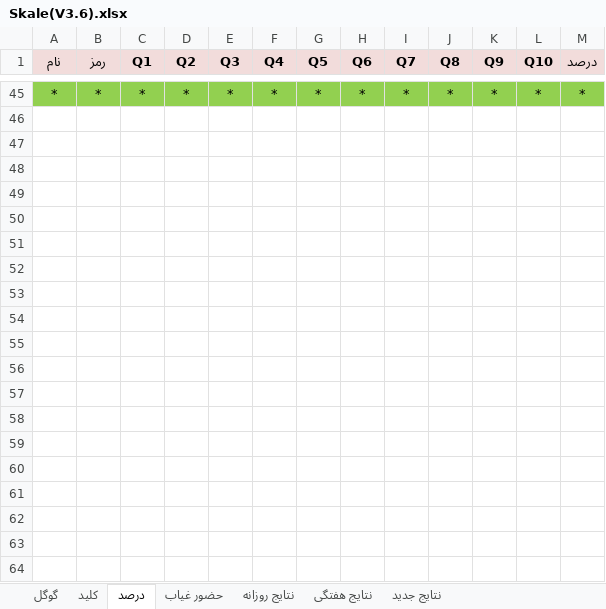
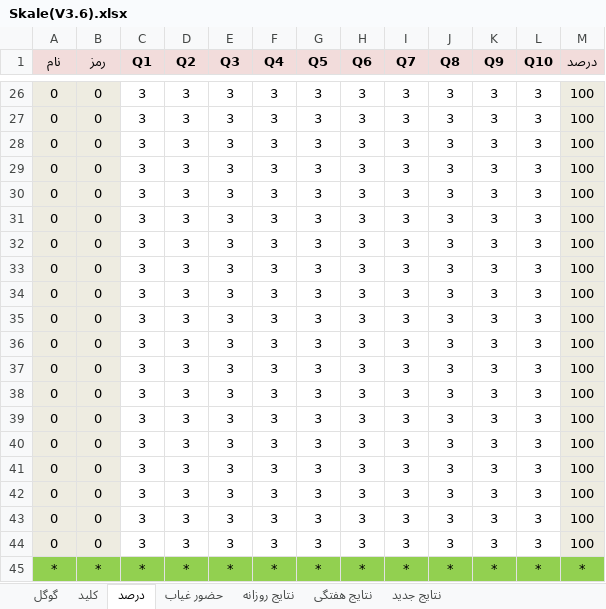
Before and after one commit to hengams/Quiz, an Excel workbook: skale week/week_for_copy/علوم/Skale(V3.6).xlsx, sheet درصد, drawn as a sheet; only a part is shown, gaps mark what is left out; values as stored, in another font and other column widths than the file's, no borders; conditional formats not drawn; the diff covers the shown part only; the diff names each change by its address in the sheet, - before the commit and + after, or states it on an @@ line.

Commit message:
w6

```diff
--- a/skale week/week_for_copy/علوم/Skale(V3.6).xlsx (sheet درصد)
+++ b/skale week/week_for_copy/علوم/Skale(V3.6).xlsx (sheet درصد)
+row 26: 0 | 0 | 3 | 3 | 3 | 3 | 3 | 3 | 3 | 3 | 3 | 3 | 100
+row 27: 0 | 0 | 3 | 3 | 3 | 3 | 3 | 3 | 3 | 3 | 3 | 3 | 100
+row 28: 0 | 0 | 3 | 3 | 3 | 3 | 3 | 3 | 3 | 3 | 3 | 3 | 100
+row 29: 0 | 0 | 3 | 3 | 3 | 3 | 3 | 3 | 3 | 3 | 3 | 3 | 100
+row 30: 0 | 0 | 3 | 3 | 3 | 3 | 3 | 3 | 3 | 3 | 3 | 3 | 100
+row 31: 0 | 0 | 3 | 3 | 3 | 3 | 3 | 3 | 3 | 3 | 3 | 3 | 100
+row 32: 0 | 0 | 3 | 3 | 3 | 3 | 3 | 3 | 3 | 3 | 3 | 3 | 100
+row 33: 0 | 0 | 3 | 3 | 3 | 3 | 3 | 3 | 3 | 3 | 3 | 3 | 100
+row 34: 0 | 0 | 3 | 3 | 3 | 3 | 3 | 3 | 3 | 3 | 3 | 3 | 100
+row 35: 0 | 0 | 3 | 3 | 3 | 3 | 3 | 3 | 3 | 3 | 3 | 3 | 100
+row 36: 0 | 0 | 3 | 3 | 3 | 3 | 3 | 3 | 3 | 3 | 3 | 3 | 100
+row 37: 0 | 0 | 3 | 3 | 3 | 3 | 3 | 3 | 3 | 3 | 3 | 3 | 100
+row 38: 0 | 0 | 3 | 3 | 3 | 3 | 3 | 3 | 3 | 3 | 3 | 3 | 100
+row 39: 0 | 0 | 3 | 3 | 3 | 3 | 3 | 3 | 3 | 3 | 3 | 3 | 100
+row 40: 0 | 0 | 3 | 3 | 3 | 3 | 3 | 3 | 3 | 3 | 3 | 3 | 100
+row 41: 0 | 0 | 3 | 3 | 3 | 3 | 3 | 3 | 3 | 3 | 3 | 3 | 100
+row 42: 0 | 0 | 3 | 3 | 3 | 3 | 3 | 3 | 3 | 3 | 3 | 3 | 100
+row 43: 0 | 0 | 3 | 3 | 3 | 3 | 3 | 3 | 3 | 3 | 3 | 3 | 100
+row 44: 0 | 0 | 3 | 3 | 3 | 3 | 3 | 3 | 3 | 3 | 3 | 3 | 100
```
Also changed, not shown: 24 added rows and 43 removed rows elsewhere in this sheet, sheet کلید, sheet نتایج روزانه, sheet نتایج جدید.
